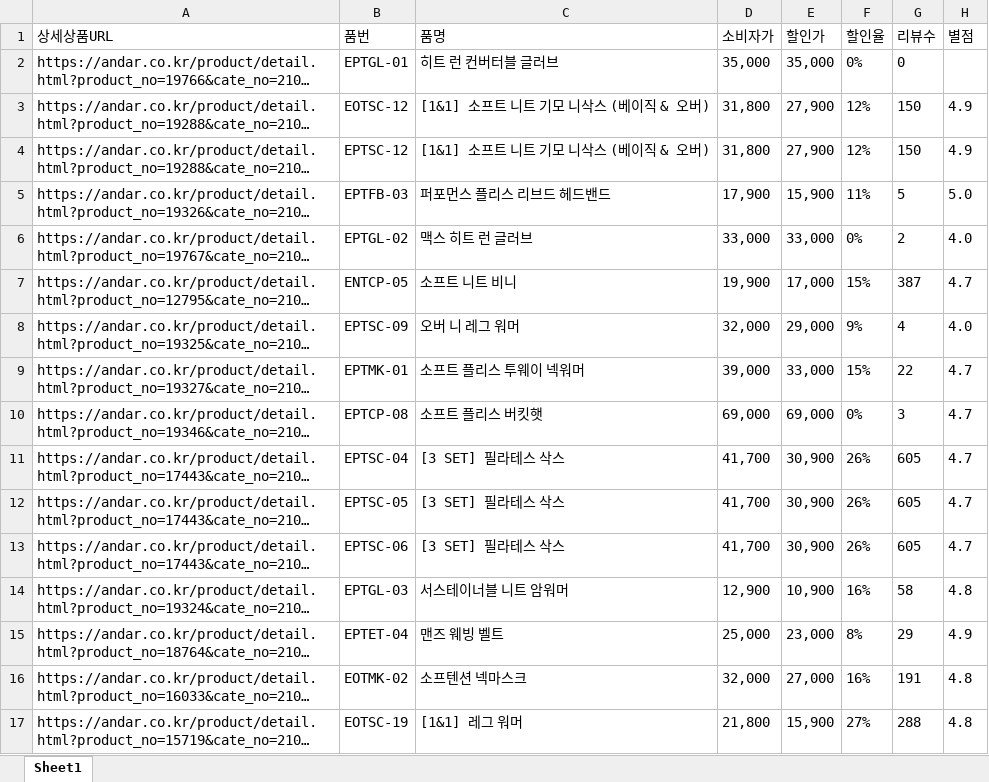
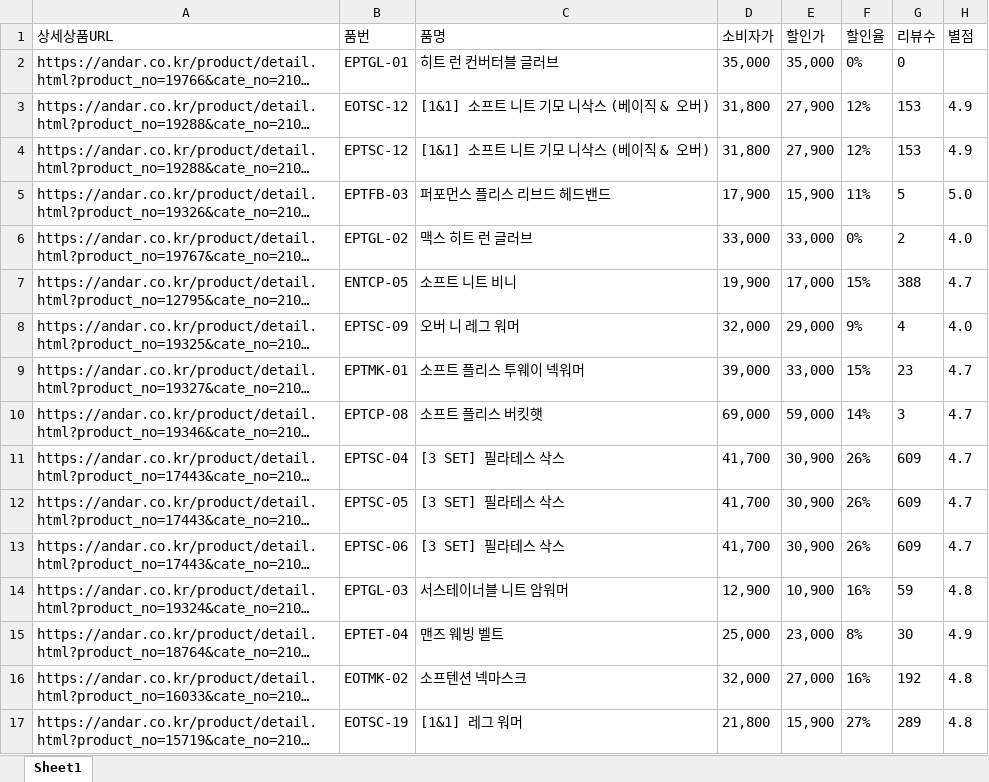
Before and after one commit to yupee-pretty/andar-scrape, an Excel workbook: results/andar_할인율모니터링_20261110.xlsx, sheet Sheet1, drawn as a sheet; only a part is shown; long unchanged cells end in …; values as stored, in another font and other column widths than the file's, no borders; the diff covers the shown part only; the diff names each change by its address in the sheet, - before the commit and + after, or states it on an @@ line.

```diff
--- a/results/andar_할인율모니터링_20261110.xlsx (sheet Sheet1)
+++ b/results/andar_할인율모니터링_20261110.xlsx (sheet Sheet1)
-G3:G4 (리뷰수): 150
+G3:G4 (리뷰수): 153
-G7 (리뷰수): 387
+G7 (리뷰수): 388
-G9 (리뷰수): 22
+G9 (리뷰수): 23
-E10 (할인가): 69,000
+E10 (할인가): 59,000
-F10 (할인율): 0%
+F10 (할인율): 14%
-G11:G13 (리뷰수): 605
+G11:G13 (리뷰수): 609
-G14 (리뷰수): 58
+G14 (리뷰수): 59
-G15 (리뷰수): 29
+G15 (리뷰수): 30
-G16 (리뷰수): 191
+G16 (리뷰수): 192
-G17 (리뷰수): 288
+G17 (리뷰수): 289
```
Also changed, not shown: 28 added rows, 22 removed rows, 33 moved rows and 17 edited cells elsewhere in this sheet.
